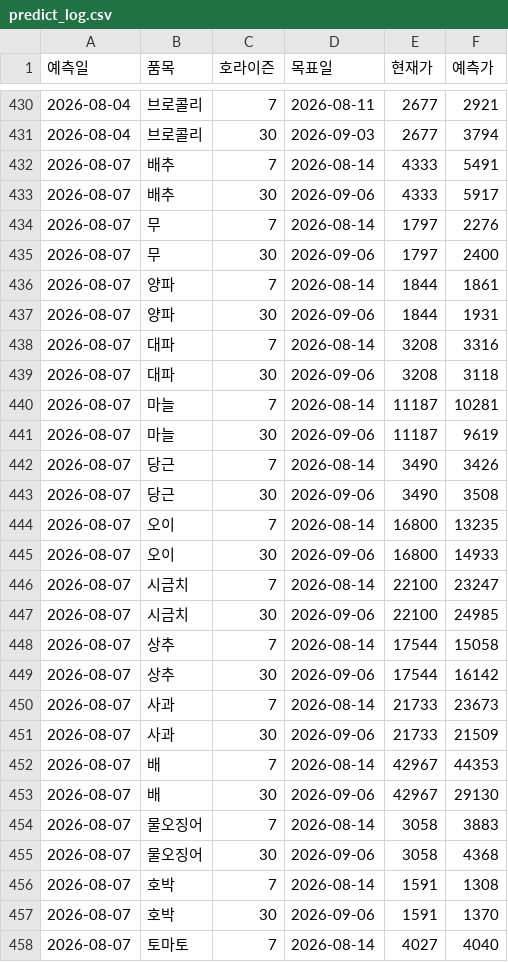
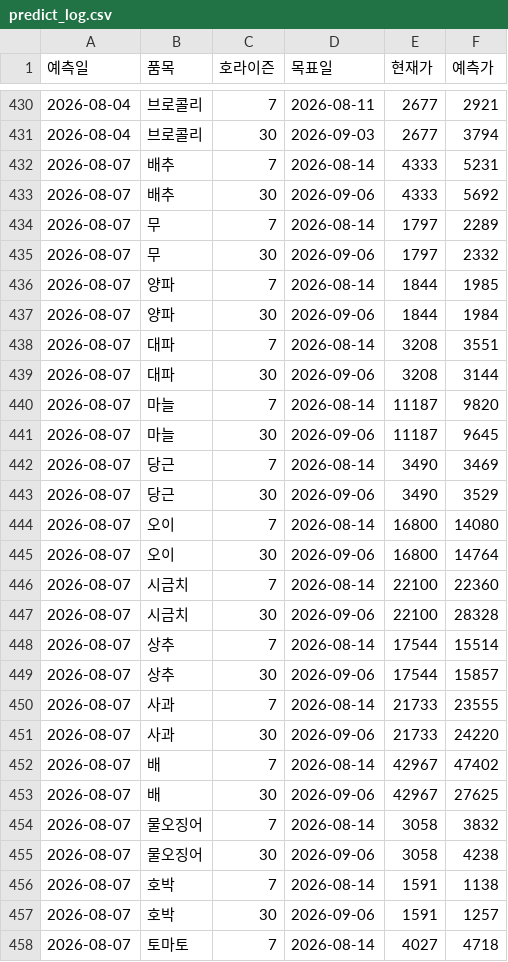
Before and after one commit to dudfyd84-ai/cabbage-price-bot, a CSV file: predict_log.csv, drawn as a sheet; only a part is shown, gaps mark what is left out; the diff covers the shown part only.

```diff
--- a/predict_log.csv
+++ b/predict_log.csv
@@ -431,28 +431,28 @@
 2026-08-04,브로콜리,30,2026-09-03,2677,3794
-2026-08-07,배추,7,2026-08-14,4333,5491
-2026-08-07,배추,30,2026-09-06,4333,5917
-2026-08-07,무,7,2026-08-14,1797,2276
-2026-08-07,무,30,2026-09-06,1797,2400
-2026-08-07,양파,7,2026-08-14,1844,1861
-2026-08-07,양파,30,2026-09-06,1844,1931
-2026-08-07,대파,7,2026-08-14,3208,3316
-2026-08-07,대파,30,2026-09-06,3208,3118
-2026-08-07,마늘,7,2026-08-14,11187,10281
-2026-08-07,마늘,30,2026-09-06,11187,9619
-2026-08-07,당근,7,2026-08-14,3490,3426
-2026-08-07,당근,30,2026-09-06,3490,3508
-2026-08-07,오이,7,2026-08-14,16800,13235
-2026-08-07,오이,30,2026-09-06,16800,14933
-2026-08-07,시금치,7,2026-08-14,22100,23247
-2026-08-07,시금치,30,2026-09-06,22100,24985
-2026-08-07,상추,7,2026-08-14,17544,15058
-2026-08-07,상추,30,2026-09-06,17544,16142
-2026-08-07,사과,7,2026-08-14,21733,23673
-2026-08-07,사과,30,2026-09-06,21733,21509
-2026-08-07,배,7,2026-08-14,42967,44353
-2026-08-07,배,30,2026-09-06,42967,29130
-2026-08-07,물오징어,7,2026-08-14,3058,3883
-2026-08-07,물오징어,30,2026-09-06,3058,4368
-2026-08-07,호박,7,2026-08-14,1591,1308
-2026-08-07,호박,30,2026-09-06,1591,1370
-2026-08-07,토마토,7,2026-08-14,4027,4040
+2026-08-07,배추,7,2026-08-14,4333,5231
+2026-08-07,배추,30,2026-09-06,4333,5692
+2026-08-07,무,7,2026-08-14,1797,2289
+2026-08-07,무,30,2026-09-06,1797,2332
+2026-08-07,양파,7,2026-08-14,1844,1985
+2026-08-07,양파,30,2026-09-06,1844,1984
+2026-08-07,대파,7,2026-08-14,3208,3551
+2026-08-07,대파,30,2026-09-06,3208,3144
+2026-08-07,마늘,7,2026-08-14,11187,9820
+2026-08-07,마늘,30,2026-09-06,11187,9645
+2026-08-07,당근,7,2026-08-14,3490,3469
+2026-08-07,당근,30,2026-09-06,3490,3529
+2026-08-07,오이,7,2026-08-14,16800,14080
+2026-08-07,오이,30,2026-09-06,16800,14764
+2026-08-07,시금치,7,2026-08-14,22100,22360
+2026-08-07,시금치,30,2026-09-06,22100,28328
+2026-08-07,상추,7,2026-08-14,17544,15514
+2026-08-07,상추,30,2026-09-06,17544,15857
+2026-08-07,사과,7,2026-08-14,21733,23555
+2026-08-07,사과,30,2026-09-06,21733,24220
+2026-08-07,배,7,2026-08-14,42967,47402
+2026-08-07,배,30,2026-09-06,42967,27625
+2026-08-07,물오징어,7,2026-08-14,3058,3832
+2026-08-07,물오징어,30,2026-09-06,3058,4238
+2026-08-07,호박,7,2026-08-14,1591,1138
+2026-08-07,호박,30,2026-09-06,1591,1257
+2026-08-07,토마토,7,2026-08-14,4027,4718
```
Also changed, not shown: 11 edited cells elsewhere in this file, weather_asos_data.csv, 41 other files.
